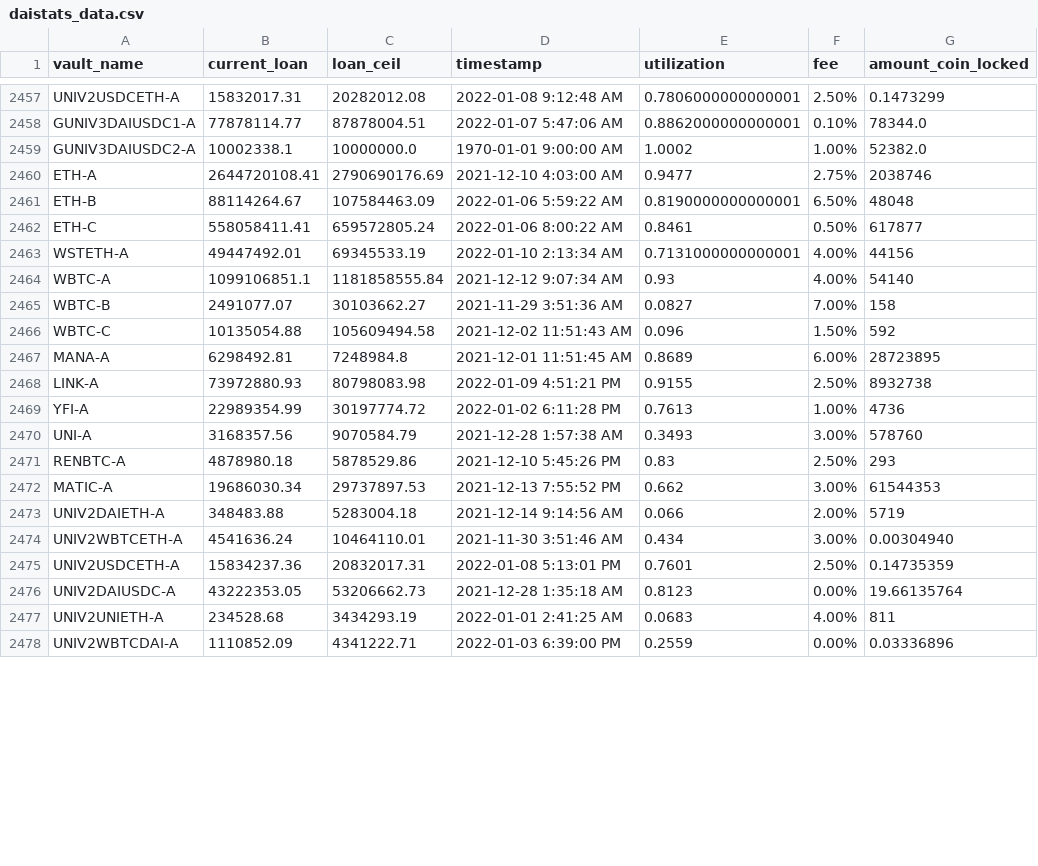
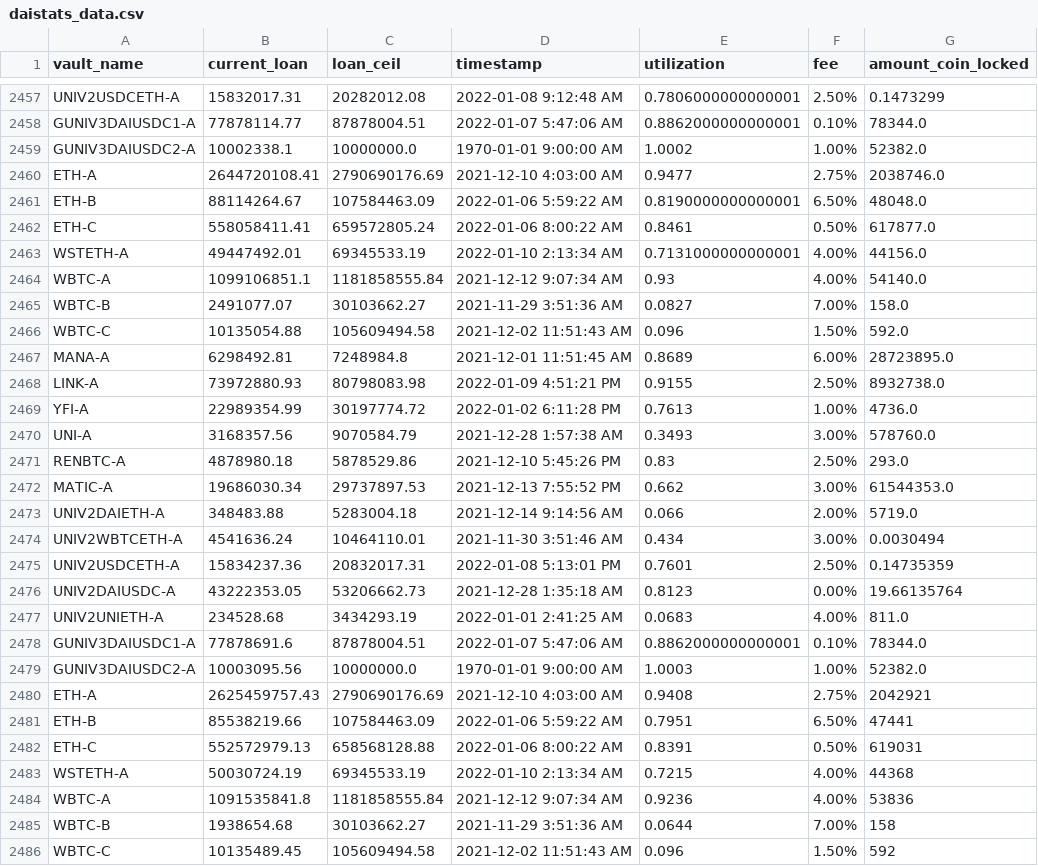
Before and after one commit to geniusnhu/daistats, a CSV file: daistats_data.csv, drawn as a sheet; only a part is shown, gaps mark what is left out; the shorter side is filled out with more unchanged rows; the diff covers the shown part only.

```diff
--- a/daistats_data.csv
+++ b/daistats_data.csv
@@ -2459,19 +2459,28 @@ GUNIV3DAIUSDC1-A,77878114.77,87878004.51,2022-01-07 5:47:06 AM,0.886200000000000
 GUNIV3DAIUSDC2-A,10002338.1,10000000.0,1970-01-01 9:00:00 AM,1.0002,1.00%,52382.0
-ETH-A,2644720108.41,2790690176.69,2021-12-10 4:03:00 AM,0.9477,2.75%,2038746
-ETH-B,88114264.67,107584463.09,2022-01-06 5:59:22 AM,0.8190000000000001,6.50%,48048
-ETH-C,558058411.41,659572805.24,2022-01-06 8:00:22 AM,0.8461,0.50%,617877
-WSTETH-A,49447492.01,69345533.19,2022-01-10 2:13:34 AM,0.7131000000000001,4.00%,44156
-WBTC-A,1099106851.1,1181858555.84,2021-12-12 9:07:34 AM,0.93,4.00%,54140
-WBTC-B,2491077.07,30103662.27,2021-11-29 3:51:36 AM,0.0827,7.00%,158
-WBTC-C,10135054.88,105609494.58,2021-12-02 11:51:43 AM,0.096,1.50%,592
-MANA-A,6298492.81,7248984.8,2021-12-01 11:51:45 AM,0.8689,6.00%,28723895
-LINK-A,73972880.93,80798083.98,2022-01-09 4:51:21 PM,0.9155,2.50%,8932738
-YFI-A,22989354.99,30197774.72,2022-01-02 6:11:28 PM,0.7613,1.00%,4736
-UNI-A,3168357.56,9070584.79,2021-12-28 1:57:38 AM,0.3493,3.00%,578760
-RENBTC-A,4878980.18,5878529.86,2021-12-10 5:45:26 PM,0.83,2.50%,293
-MATIC-A,19686030.34,29737897.53,2021-12-13 7:55:52 PM,0.662,3.00%,61544353
-UNIV2DAIETH-A,348483.88,5283004.18,2021-12-14 9:14:56 AM,0.066,2.00%,5719
-UNIV2WBTCETH-A,4541636.24,10464110.01,2021-11-30 3:51:46 AM,0.434,3.00%,0.00304940
+ETH-A,2644720108.41,2790690176.69,2021-12-10 4:03:00 AM,0.9477,2.75%,2038746.0
+ETH-B,88114264.67,107584463.09,2022-01-06 5:59:22 AM,0.8190000000000001,6.50%,48048.0
+ETH-C,558058411.41,659572805.24,2022-01-06 8:00:22 AM,0.8461,0.50%,617877.0
+WSTETH-A,49447492.01,69345533.19,2022-01-10 2:13:34 AM,0.7131000000000001,4.00%,44156.0
+WBTC-A,1099106851.1,1181858555.84,2021-12-12 9:07:34 AM,0.93,4.00%,54140.0
+WBTC-B,2491077.07,30103662.27,2021-11-29 3:51:36 AM,0.0827,7.00%,158.0
+WBTC-C,10135054.88,105609494.58,2021-12-02 11:51:43 AM,0.096,1.50%,592.0
+MANA-A,6298492.81,7248984.8,2021-12-01 11:51:45 AM,0.8689,6.00%,28723895.0
+LINK-A,73972880.93,80798083.98,2022-01-09 4:51:21 PM,0.9155,2.50%,8932738.0
+YFI-A,22989354.99,30197774.72,2022-01-02 6:11:28 PM,0.7613,1.00%,4736.0
+UNI-A,3168357.56,9070584.79,2021-12-28 1:57:38 AM,0.3493,3.00%,578760.0
+RENBTC-A,4878980.18,5878529.86,2021-12-10 5:45:26 PM,0.83,2.50%,293.0
+MATIC-A,19686030.34,29737897.53,2021-12-13 7:55:52 PM,0.662,3.00%,61544353.0
+UNIV2DAIETH-A,348483.88,5283004.18,2021-12-14 9:14:56 AM,0.066,2.00%,5719.0
+UNIV2WBTCETH-A,4541636.24,10464110.01,2021-11-30 3:51:46 AM,0.434,3.00%,0.0030494
 UNIV2USDCETH-A,15834237.36,20832017.31,2022-01-08 5:13:01 PM,0.7601,2.50%,0.14735359
 UNIV2DAIUSDC-A,43222353.05,53206662.73,2021-12-28 1:35:18 AM,0.8123,0.00%,19.66135764
-UNIV2UNIETH-A,234528.68,3434293.19,2022-01-01 2:41:25 AM,0.0683,4.00%,811
+UNIV2UNIETH-A,234528.68,3434293.19,2022-01-01 2:41:25 AM,0.0683,4.00%,811.0
+GUNIV3DAIUSDC1-A,77878691.6,87878004.51,2022-01-07 5:47:06 AM,0.8862000000000001,0.10%,78344.0
+GUNIV3DAIUSDC2-A,10003095.56,10000000.0,1970-01-01 9:00:00 AM,1.0003,1.00%,52382.0
+ETH-A,2625459757.43,2790690176.69,2021-12-10 4:03:00 AM,0.9408,2.75%,2042921
+ETH-B,85538219.66,107584463.09,2022-01-06 5:59:22 AM,0.7951,6.50%,47441
+ETH-C,552572979.13,658568128.88,2022-01-06 8:00:22 AM,0.8391,0.50%,619031
+WSTETH-A,50030724.19,69345533.19,2022-01-10 2:13:34 AM,0.7215,4.00%,44368
+WBTC-A,1091535841.8,1181858555.84,2021-12-12 9:07:34 AM,0.9236,4.00%,53836
+WBTC-B,1938654.68,30103662.27,2021-11-29 3:51:36 AM,0.0644,7.00%,158
+WBTC-C,10135489.45,105609494.58,2021-12-02 11:51:43 AM,0.096,1.50%,592
```
Also changed, not shown: 12 added rows, 1 removed row and 1 edited cell elsewhere in this file, BTC_price.csv, rich_wallet.csv.
